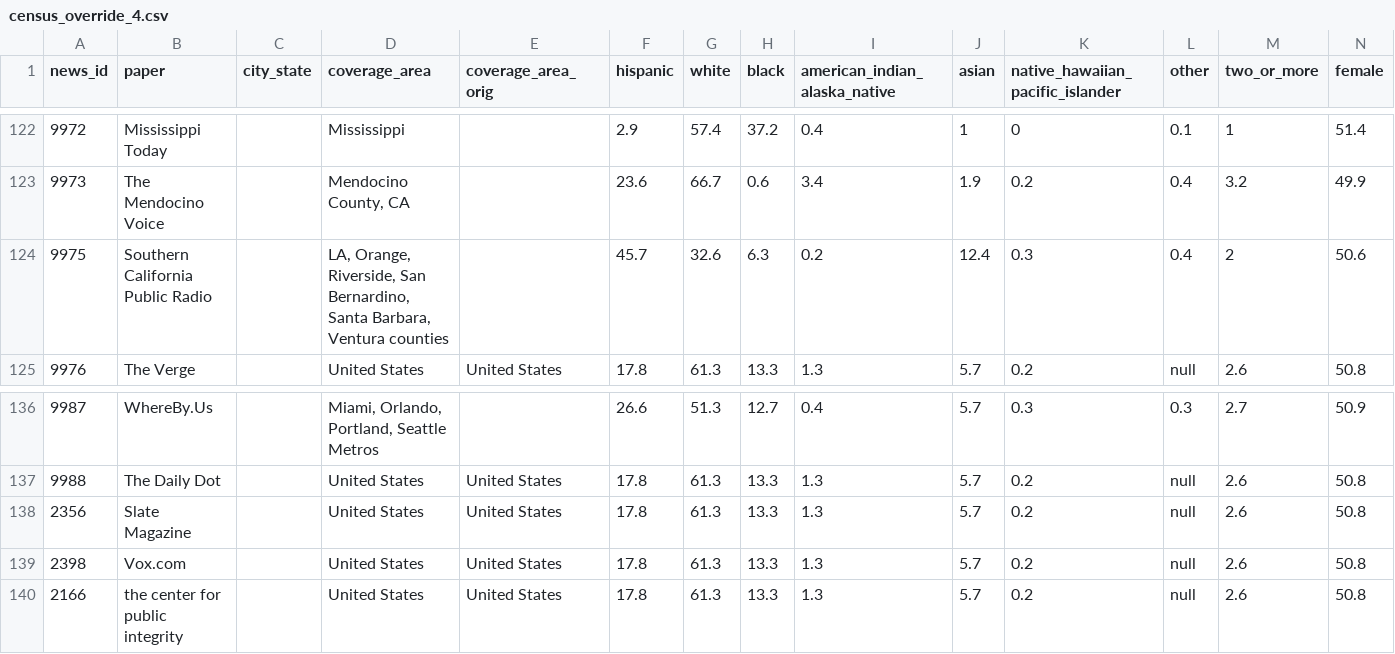
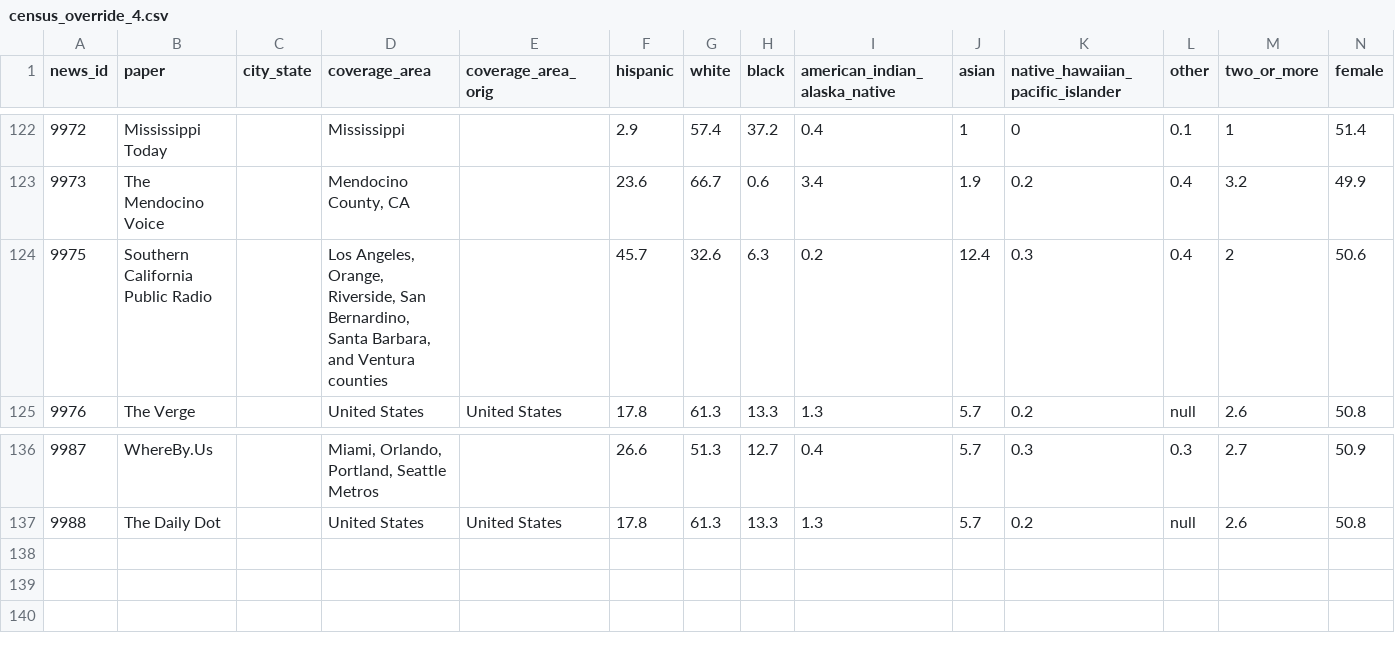
Before and after one commit to polygraph-cool/asne, a CSV file: dev/assets/census_override_4.csv, drawn as a sheet; only a part is shown, gaps mark what is left out.

```diff
--- a/dev/assets/census_override_4.csv
+++ b/dev/assets/census_override_4.csv
@@ -123,3 +123,3 @@ news_id,paper,city_state,coverage_area,coverage_area_orig,hispanic,white,black,a
 9973,The Mendocino Voice,,"Mendocino County, CA",,23.6,66.7,0.6,3.4,1.9,0.2,0.4,3.2,49.9
-9975,Southern California Public Radio,,"LA, Orange, Riverside, San Bernardino, Santa Barbara, Ventura counties",,45.7,32.6,6.3,0.2,12.4,0.3,0.4,2,50.6
+9975,Southern California Public Radio,,"Los Angeles, Orange, Riverside, San Bernardino, Santa Barbara, and Ventura counties",,45.7,32.6,6.3,0.2,12.4,0.3,0.4,2,50.6
 9976,The Verge,,United States,United States,17.8,61.3,13.3,1.3,5.7,0.2,null,2.6,50.8
@@ -137,4 +137 @@ news_id,paper,city_state,coverage_area,coverage_area_orig,hispanic,white,black,a
 9988,The Daily Dot,,United States,United States,17.8,61.3,13.3,1.3,5.7,0.2,null,2.6,50.8
-2356,Slate Magazine,,United States,United States,17.8,61.3,13.3,1.3,5.7,0.2,null,2.6,50.8
-2398,Vox.com,,United States,United States,17.8,61.3,13.3,1.3,5.7,0.2,null,2.6,50.8
-2166,the center for public integrity,,United States,United States,17.8,61.3,13.3,1.3,5.7,0.2,null,2.6,50.8
```
Also changed, not shown: 37 other files.
